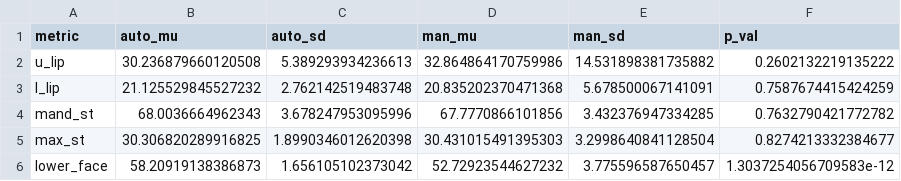
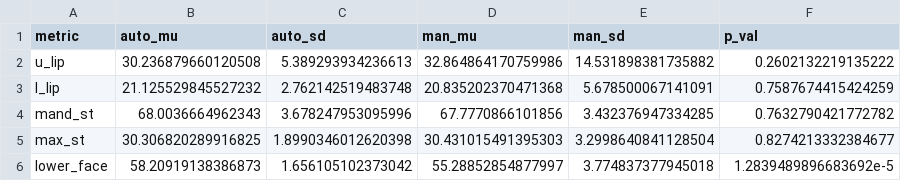
Before and after one commit to maxrousseau/mlortho-2020, a CSV file: R/hyp_results.csv, drawn as a sheet.

Commit message:
R analysis complete
Working R script for the analysis of landmark data. TODO: full encapsulation and
conversion to functional paradigm.

```diff
--- a/R/hyp_results.csv
+++ b/R/hyp_results.csv
@@ -5,2 +5,2 @@ mand_st,68.0036664962343,3.678247953095996,67.7770866101856,3.432376947334285,0.
 max_st,30.306820289916825,1.8990346012620398,30.431015491395303,3.2998640841128504,0.8274213332384677
-lower_face,58.20919138386873,1.656105102373042,52.72923544627232,3.775596587650457,1.3037254056709583e-12
+lower_face,58.20919138386873,1.656105102373042,55.28852854877997,3.774837377945018,1.2839489896683692e-5
```
Also changed, not shown: R/icc_results.csv, 5 other files.
